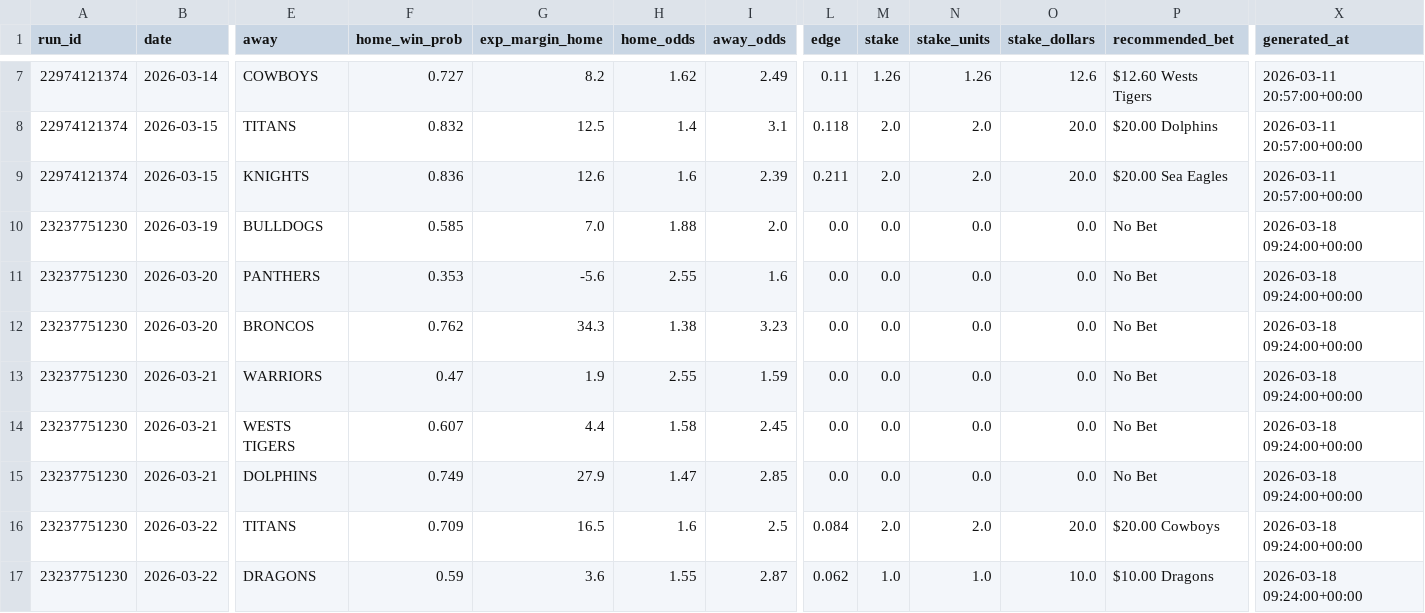
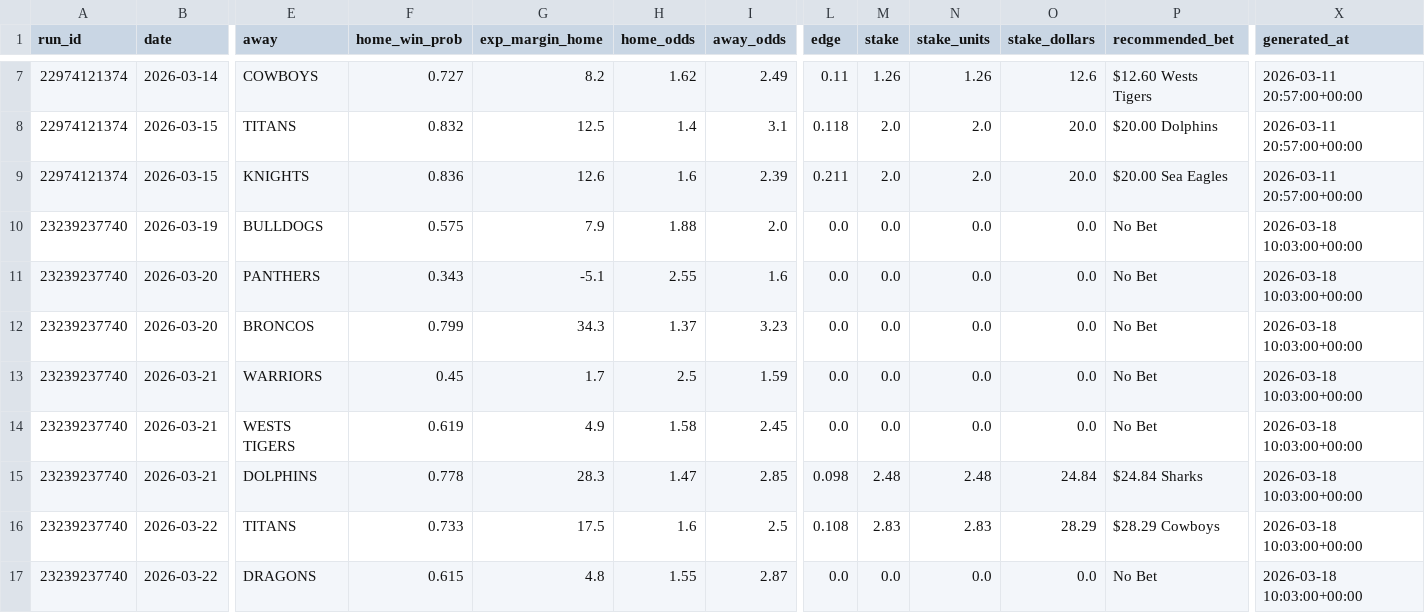
Before and after one commit to Rossdavo/nrl-ai-predictor, a CSV file: bet_history.csv, drawn as a sheet; only a part is shown, gaps mark what is left out; removed rows and columns are numbered as before the commit, all else as after; rows hold the shown columns only; the diff names each change by its address in the sheet, - before the commit and + after, or states it on an @@ line.

```diff
--- a/bet_history.csv
+++ b/bet_history.csv
-A10:A14 (run_id): 23237751230
+A10:A14 (run_id): 23239237740
-F10 (home_win_prob): 0.585
+F10 (home_win_prob): 0.575
-G10 (exp_margin_home): 7.0
+G10 (exp_margin_home): 7.9
-X10:X14 (generated_at): 2026-03-18 09:24:00+00:00
+X10:X14 (generated_at): 2026-03-18 10:03:00+00:00
-F11 (home_win_prob): 0.353
+F11 (home_win_prob): 0.343
-G11 (exp_margin_home): -5.6
+G11 (exp_margin_home): -5.1
-F12 (home_win_prob): 0.762
+F12 (home_win_prob): 0.799
-H12 (home_odds): 1.38
+H12 (home_odds): 1.37
-F13 (home_win_prob): 0.47
+F13 (home_win_prob): 0.45
-G13 (exp_margin_home): 1.9
+G13 (exp_margin_home): 1.7
-H13 (home_odds): 2.55
+H13 (home_odds): 2.5
-F14 (home_win_prob): 0.607
+F14 (home_win_prob): 0.619
-G14 (exp_margin_home): 4.4
+G14 (exp_margin_home): 4.9
-row 15: 23237751230 | 2026-03-21 | DOLPHINS | 0.749 | 27.9 | 1.47 | 2.85 | 0.0 | 0.0 | 0.0 | 0.0 | No Bet | 2026-03-18 09:24:00+00:00
+row 15: 23239237740 | 2026-03-21 | DOLPHINS | 0.778 | 28.3 | 1.47 | 2.85 | 0.098 | 2.48 | 2.48 | 24.84 | $24.84 Sharks | 2026-03-18 10:03:00+00:00
-A16 (run_id): 23237751230
+A16 (run_id): 23239237740
-F16 (home_win_prob): 0.709
+F16 (home_win_prob): 0.733
-G16 (exp_margin_home): 16.5
+G16 (exp_margin_home): 17.5
-L16 (edge): 0.084
+L16 (edge): 0.108
-M16 (stake): 2.0
+M16 (stake): 2.83
-N16 (stake_units): 2.0
+N16 (stake_units): 2.83
-O16 (stake_dollars): 20.0
+O16 (stake_dollars): 28.29
-P16 (recommended_bet): $20.00 Cowboys
+P16 (recommended_bet): $28.29 Cowboys
-X16 (generated_at): 2026-03-18 09:24:00+00:00
+X16 (generated_at): 2026-03-18 10:03:00+00:00
-row 17: 23237751230 | 2026-03-22 | DRAGONS | 0.59 | 3.6 | 1.55 | 2.87 | 0.062 | 1.0 | 1.0 | 10.0 | $10.00 Dragons | 2026-03-18 09:24:00+00:00
+row 17: 23239237740 | 2026-03-22 | DRAGONS | 0.615 | 4.8 | 1.55 | 2.87 | 0.0 | 0.0 | 0.0 | 0.0 | No Bet | 2026-03-18 10:03:00+00:00
```
Also changed, not shown: odds.csv, odds_history.csv, 3 other files.
